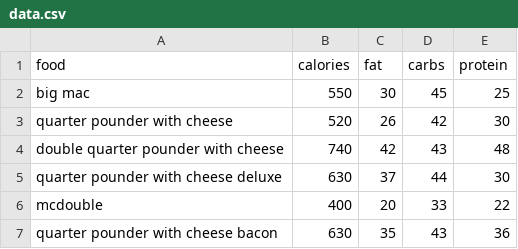
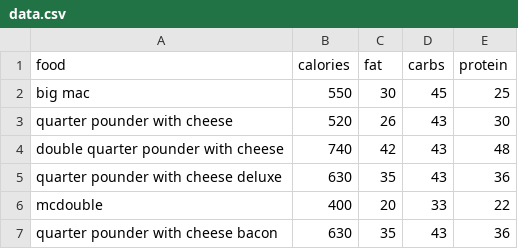
Before and after one commit to 201005-reston-bigdata/project-0-AlanLiang1, a CSV file: data.csv, drawn as a sheet; only a part is shown; the diff names each change by its address in the sheet, - before the commit and + after, or states it on an @@ line.

```diff
--- a/data.csv
+++ b/data.csv
-D3 (carbs): 42
+D3 (carbs): 43
-C5 (fat): 37
+C5 (fat): 35
-D5 (carbs): 44
+D5 (carbs): 43
-E5 (protein): 30
+E5 (protein): 36
```
Also changed, not shown: 2 other files.
